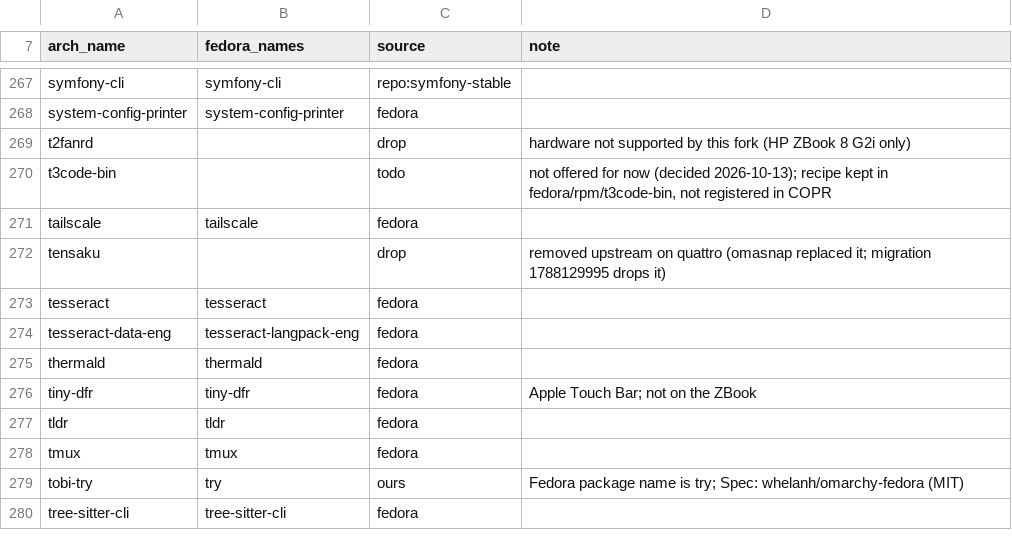
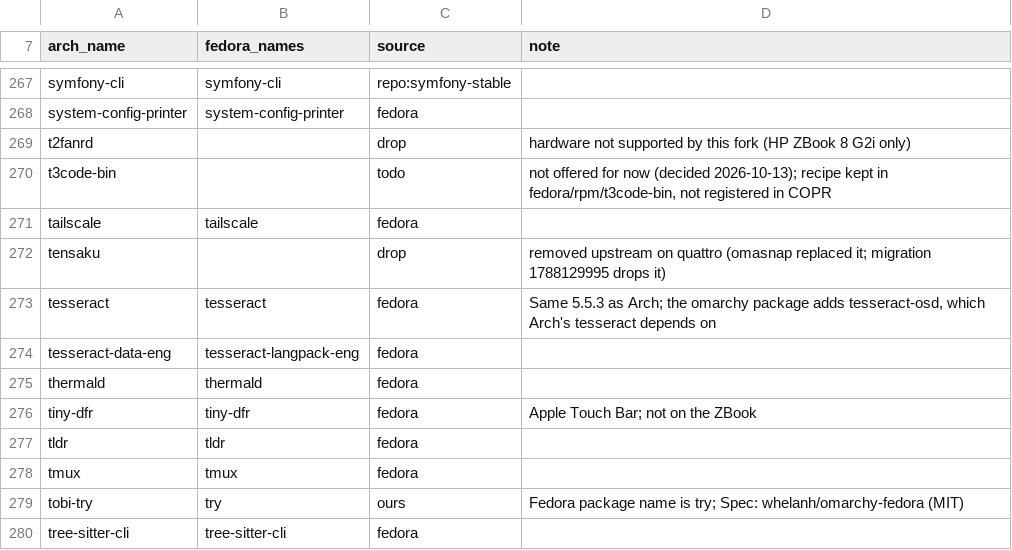
Before and after one commit to JersyJ/omadora, a TSV file: fedora/packages/map.tsv, drawn as a sheet; only a part is shown, gaps mark what is left out.

Commit message:
Pull in tesseract's OSD data as Arch does

```diff
--- a/fedora/packages/map.tsv
+++ b/fedora/packages/map.tsv
@@ -272,3 +272,3 @@ tailscale	tailscale	fedora
 tensaku		drop	removed upstream on quattro (omasnap replaced it; migration 1788129995 drops it)
-tesseract	tesseract	fedora	
+tesseract	tesseract	fedora	Same 5.5.3 as Arch; the omarchy package adds tesseract-osd, which Arch's tesseract depends on
 tesseract-data-eng	tesseract-langpack-eng	fedora	
```
Also changed, not shown: 1 other file.
